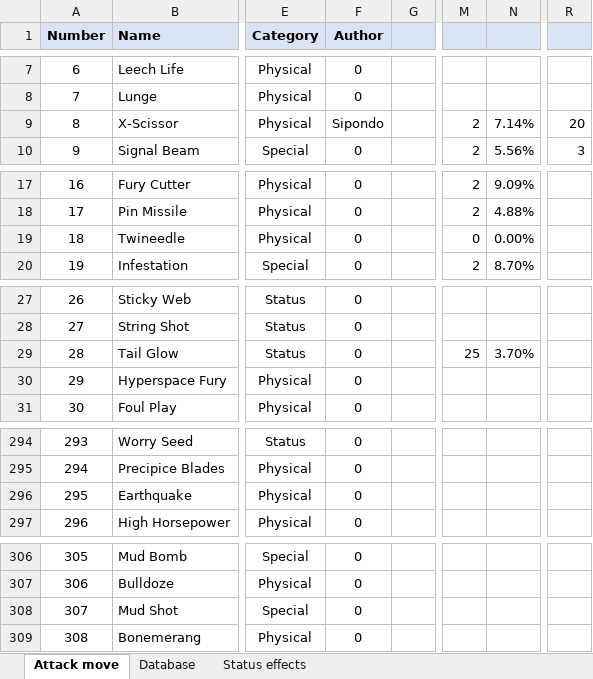
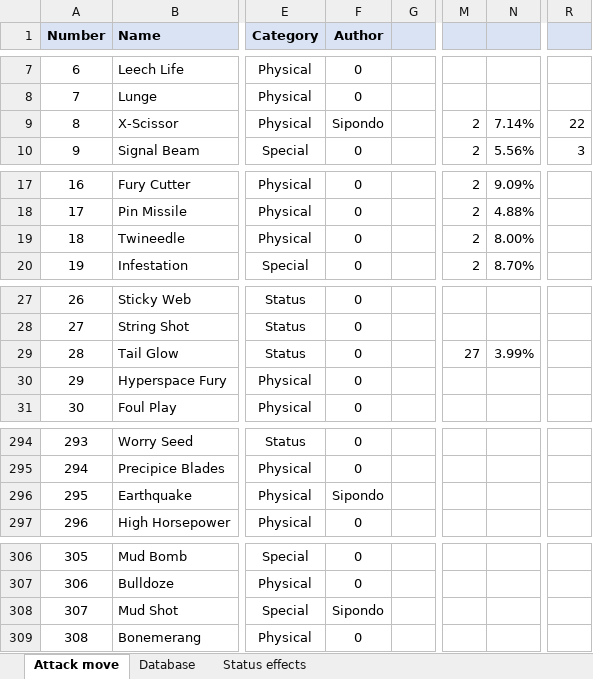
Before and after one commit to Sipondo/ulix-dexflow, an Excel workbook: resources/base/particle/_Moves.xlsx, sheet Attack move, drawn as a sheet; only a part is shown, gaps mark what is left out; values as stored, in another font and other column widths than the file's, no borders; conditional formats not drawn; the diff names each change by its address in the sheet, - before the commit and + after, or states it on an @@ line.

```diff
--- a/resources/base/particle/_Moves.xlsx (sheet Attack move)
+++ b/resources/base/particle/_Moves.xlsx (sheet Attack move)
-R9: 20
+R9: 22
-M19: 0
+M19: 2
-N19: 0.00%
+N19: 8.00%
-M29: 25
+M29: 27
-N29: 3.70%
+N29: 3.99%
-F296 (Author): 0
+F296 (Author): Sipondo
-F308 (Author): 0
+F308 (Author): Sipondo
```
Also changed, not shown: sheet Database, 2 other files.
